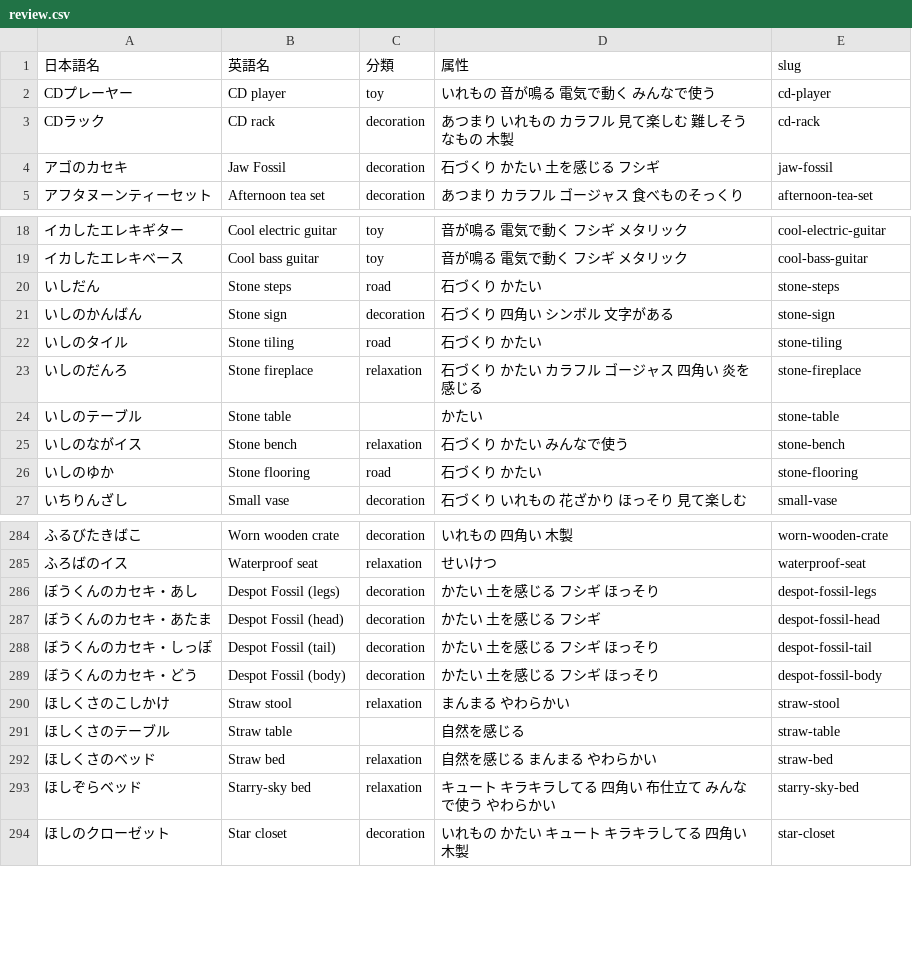
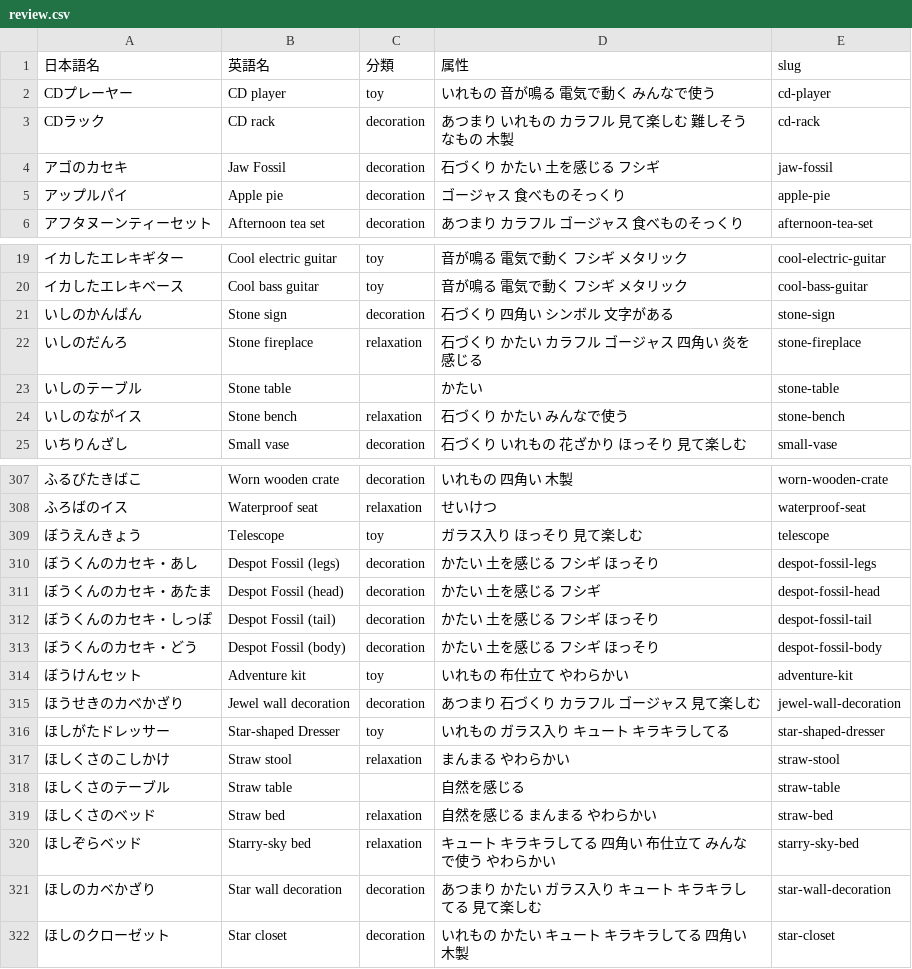
Before and after one commit to Hiroki-Ko/pocoapoke, a CSV file: scripts/furniture/review.csv, drawn as a sheet; only a part is shown, gaps mark what is left out; the diff covers the shown part only.

```diff
--- a/scripts/furniture/review.csv
+++ b/scripts/furniture/review.csv
@@ -4,2 +4,3 @@
 "アゴのカセキ","Jaw Fossil","decoration","石づくり かたい 土を感じる フシギ","jaw-fossil"
+"アップルパイ","Apple pie","decoration","ゴージャス 食べものそっくり","apple-pie"
 "アフタヌーンティーセット","Afternoon tea set","decoration","あつまり カラフル ゴージャス 食べものそっくり","afternoon-tea-set"
@@ -19,5 +20,3 @@
 "イカしたエレキベース","Cool bass guitar","toy","音が鳴る 電気で動く フシギ メタリック","cool-bass-guitar"
-"いしだん","Stone steps","road","石づくり かたい","stone-steps"
 "いしのかんばん","Stone sign","decoration","石づくり 四角い シンボル 文字がある","stone-sign"
-"いしのタイル","Stone tiling","road","石づくり かたい","stone-tiling"
 "いしのだんろ","Stone fireplace","relaxation","石づくり かたい カラフル ゴージャス 四角い 炎を感じる","stone-fireplace"
@@ -25,3 +24,2 @@
 "いしのながイス","Stone bench","relaxation","石づくり かたい みんなで使う","stone-bench"
-"いしのゆか","Stone flooring","road","石づくり かたい","stone-flooring"
 "いちりんざし","Small vase","decoration","石づくり いれもの 花ざかり ほっそり 見て楽しむ","small-vase"
@@ -285,2 +308,3 @@
 "ふろばのイス","Waterproof seat","relaxation","せいけつ","waterproof-seat"
+"ぼうえんきょう","Telescope","toy","ガラス入り ほっそり 見て楽しむ","telescope"
 "ぼうくんのカセキ・あし","Despot Fossil (legs)","decoration","かたい 土を感じる フシギ ほっそり","despot-fossil-legs"
@@ -289,2 +313,5 @@
 "ぼうくんのカセキ・どう","Despot Fossil (body)","decoration","かたい 土を感じる フシギ ほっそり","despot-fossil-body"
+"ぼうけんセット","Adventure kit","toy","いれもの 布仕立て やわらかい","adventure-kit"
+"ほうせきのカベかざり","Jewel wall decoration","decoration","あつまり 石づくり カラフル ゴージャス 見て楽しむ","jewel-wall-decoration"
+"ほしがたドレッサー","Star-shaped Dresser","toy","いれもの ガラス入り キュート キラキラしてる","star-shaped-dresser"
 "ほしくさのこしかけ","Straw stool","relaxation","まんまる やわらかい","straw-stool"
@@ -293,2 +320,3 @@
 "ほしぞらベッド","Starry-sky bed","relaxation","キュート キラキラしてる 四角い 布仕立て みんなで使う やわらかい","starry-sky-bed"
+"ほしのカベかざり","Star wall decoration","decoration","あつまり かたい ガラス入り キュート キラキラしてる 見て楽しむ","star-wall-decoration"
 "ほしのクローゼット","Star closet","decoration","いれもの かたい キュート キラキラしてる 四角い 木製","star-closet"
```
Also changed, not shown: 27 added rows elsewhere in this file, scripts/furniture/missing-names.csv, 13 other files.
